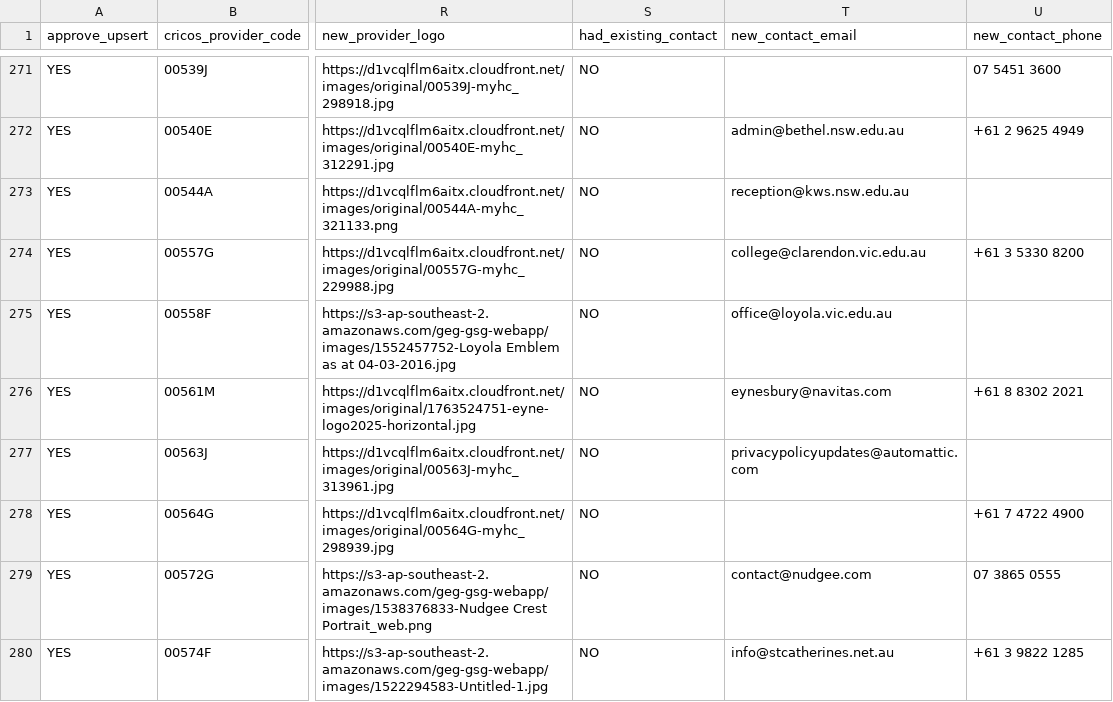
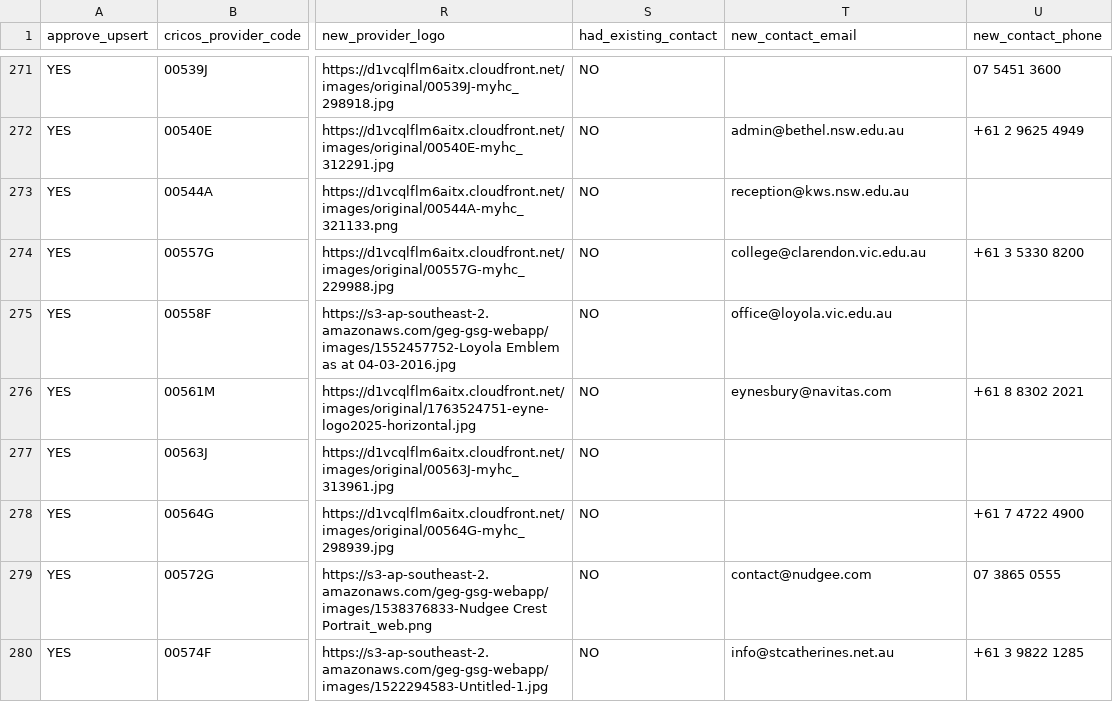
Before and after one commit to sauraz555/cricos-scraper-, a CSV file: exports/review_providers_international.csv, drawn as a sheet; only a part is shown, gaps mark what is left out; the diff covers the shown part only; the diff names each change by its address in the sheet, - before the commit and + after, or states it on an @@ line.

Commit message:
fix: enforce 23-check strict international-only sanitization across urls, fees, text, contacts, and scholarships

```diff
--- a/exports/review_providers_international.csv
+++ b/exports/review_providers_international.csv
-T277 (new_contact_email): privacypolicyupdates@automattic.com
+T277 (new_contact_email): (empty)
```
Also changed, not shown: 29 edited cells elsewhere in this file, 16 other files.
